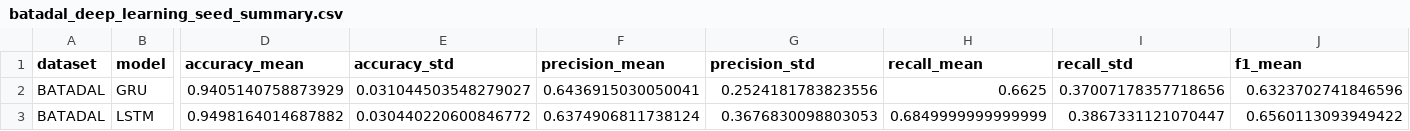
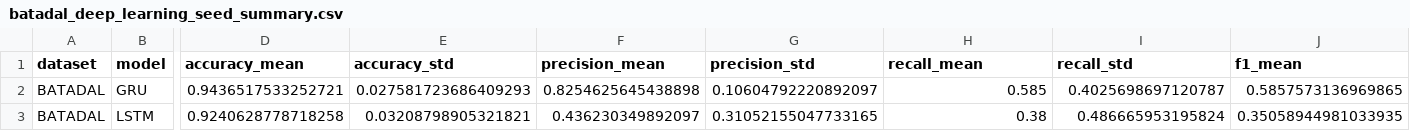
Before and after one commit to tayrubys/TimeSeries-Enhanced, a CSV file: results/outputs/batadal_deep_learning_seed_summary.csv, drawn as a sheet; only a part is shown, gaps mark what is left out; the diff covers the shown part only; the diff names each change by its address in the sheet, - before the commit and + after, or states it on an @@ line.

Commit message:
feat: BATADAL sequence_window_size=40 ve 10 optimizasyon deneylerinin tamamlanması
- sequence_window_size parametresi hem 40 hem 10 yapılarak ADASYN üzerindeki öznitelik uzayı etkileri test edildi ve raporlandı.

```diff
--- a/results/outputs/batadal_deep_learning_seed_summary.csv
+++ b/results/outputs/batadal_deep_learning_seed_summary.csv
-D2 (accuracy_mean): 0.9405140758873929
+D2 (accuracy_mean): 0.9436517533252721
-E2 (accuracy_std): 0.031044503548279027
+E2 (accuracy_std): 0.027581723686409293
-F2 (precision_mean): 0.6436915030050041
+F2 (precision_mean): 0.8254625645438898
-G2 (precision_std): 0.2524181783823556
+G2 (precision_std): 0.10604792220892097
-H2 (recall_mean): 0.6625
+H2 (recall_mean): 0.585
-I2 (recall_std): 0.37007178357718656
+I2 (recall_std): 0.4025698697120787
-J2 (f1_mean): 0.6323702741846596
+J2 (f1_mean): 0.5857573136969865
-D3 (accuracy_mean): 0.9498164014687882
+D3 (accuracy_mean): 0.9240628778718258
-E3 (accuracy_std): 0.030440220600846772
+E3 (accuracy_std): 0.03208798905321821
-F3 (precision_mean): 0.6374906811738124
+F3 (precision_mean): 0.436230349892097
-G3 (precision_std): 0.3676830098803053
+G3 (precision_std): 0.31052155047733165
-H3 (recall_mean): 0.6849999999999999
+H3 (recall_mean): 0.38
-I3 (recall_std): 0.3867331121070447
+I3 (recall_std): 0.486665953195824
-J3 (f1_mean): 0.6560113093949422
+J3 (f1_mean): 0.35058944981033935
```
Also changed, not shown: 2 edited cells elsewhere in this file, results/outputs/batadal_deep_learning_seed_results.csv, 9 other files.
